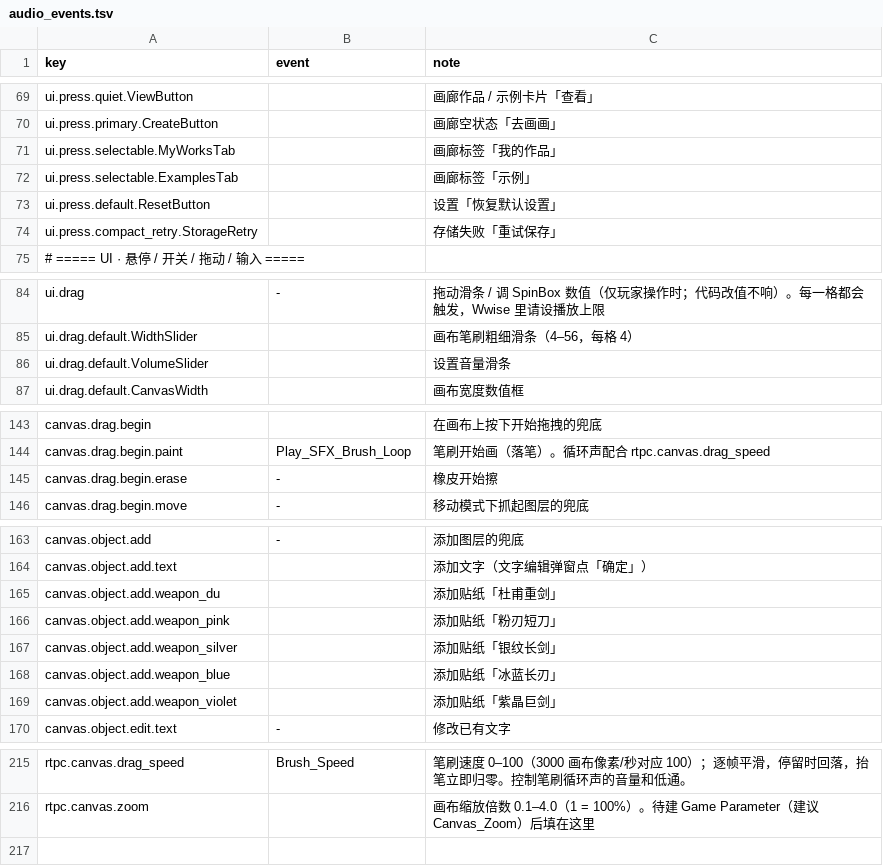
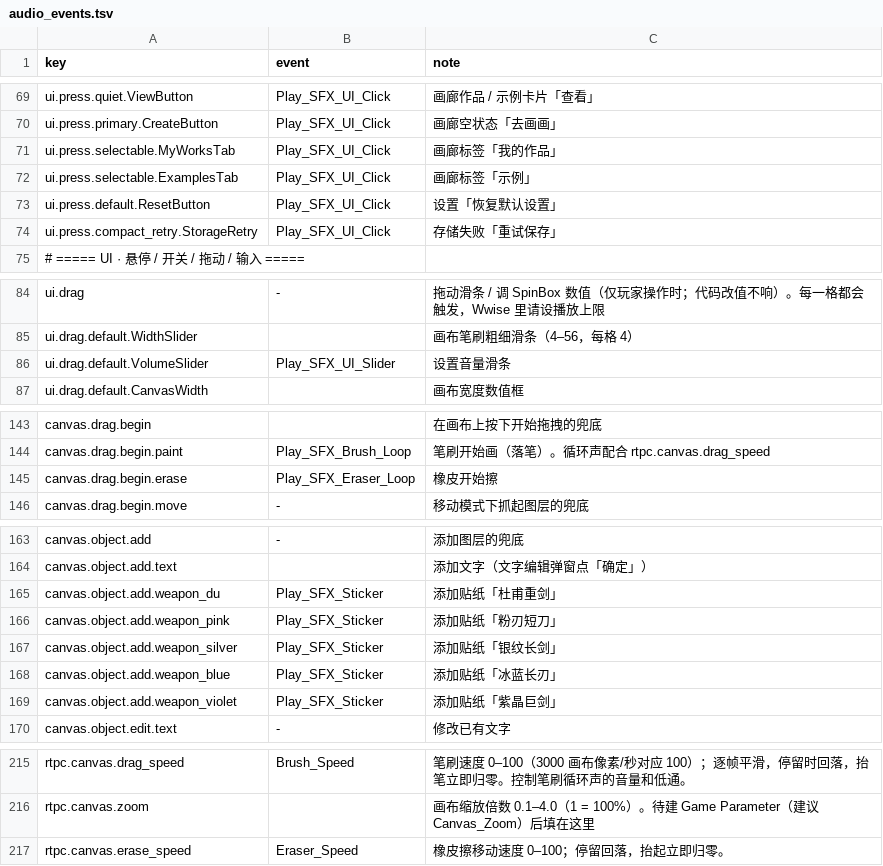
Before and after one commit to Arino09/DuFuIsBusy, a TSV file: addons/Wwise/wwise_project/DuFuIsBusy/audio_events.tsv, drawn as a sheet; only a part is shown, gaps mark what is left out; the diff covers the shown part only; the diff names each change by its address in the sheet, - before the commit and + after, or states it on an @@ line.

Commit message:
接入 UI、橡皮擦和贴纸音效并更新 Wwise SoundBanks
配置按钮 Click、音量滑块 Slider、贴纸放置事件和橡皮擦循环启停；接入 Eraser_Speed RTPC，更新音频事件表、素材、Wwise 工程及各平台 SoundBanks。

```diff
--- a/addons/Wwise/wwise_project/DuFuIsBusy/audio_events.tsv
+++ b/addons/Wwise/wwise_project/DuFuIsBusy/audio_events.tsv
-B69:B74 (event): (empty)
+B69:B74 (event): Play_SFX_UI_Click
-B86 (event): (empty)
+B86 (event): Play_SFX_UI_Slider
-B145 (event): -
+B145 (event): Play_SFX_Eraser_Loop
-B165:B169 (event): (empty)
+B165:B169 (event): Play_SFX_Sticker
+row 217: rtpc.canvas.erase_speed | Eraser_Speed | 橡皮擦移动速度 0–100；停留回落，抬起立即归零。
```
Also changed, not shown: 55 edited cells elsewhere in this file, 38 other files.
